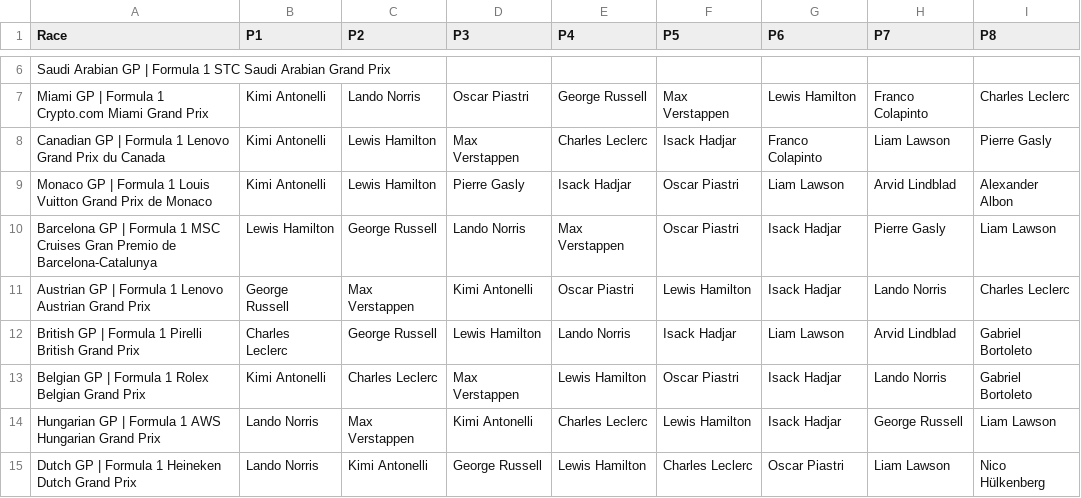
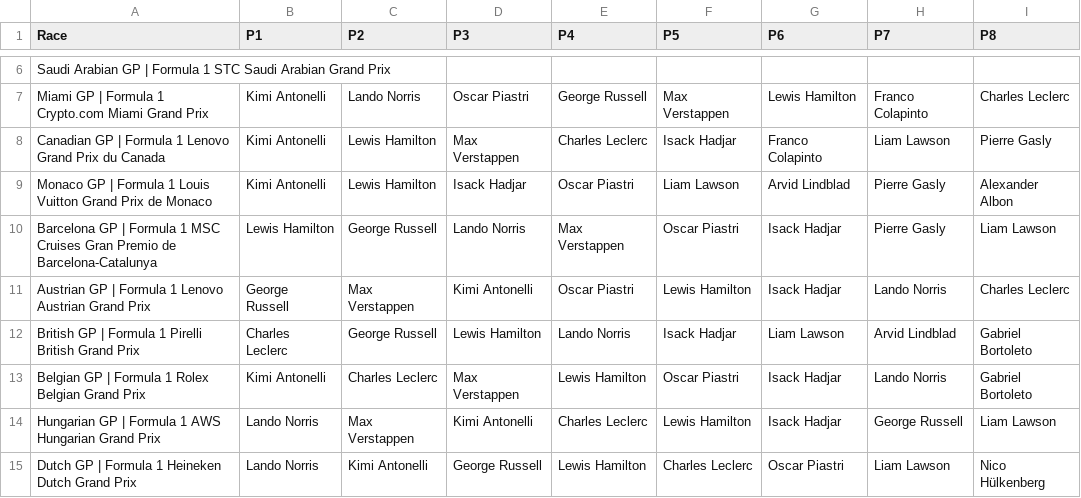
Before and after one commit to MrMarsEleven/f1predictions, a CSV file: results.csv, drawn as a sheet; only a part is shown, gaps mark what is left out; the diff names each change by its address in the sheet, - before the commit and + after, or states it on an @@ line.

Commit message:
Updated results for Monoco post second appeal

```diff
--- a/results.csv
+++ b/results.csv
-D9 (P3): Pierre Gasly
+D9 (P3): Isack Hadjar
-E9 (P4): Isack Hadjar
+E9 (P4): Oscar Piastri
-F9 (P5): Oscar Piastri
+F9 (P5): Liam Lawson
-G9 (P6): Liam Lawson
+G9 (P6): Arvid Lindblad
-H9 (P7): Arvid Lindblad
+H9 (P7): Pierre Gasly
```
Also changed, not shown: race_scores.csv, 1 other file.
